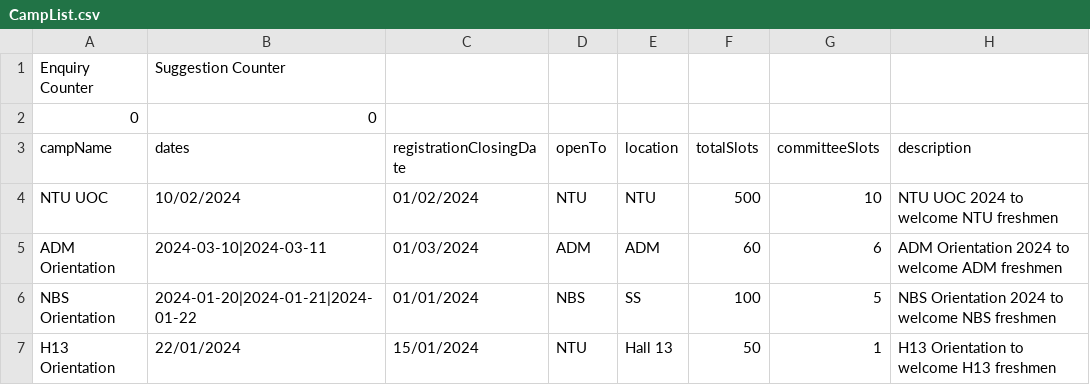
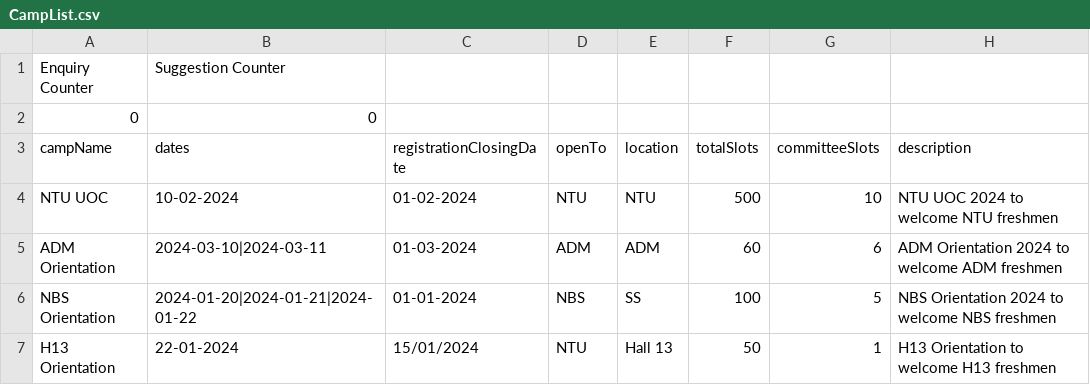
Before and after one commit to jhmarkkk/SC2002_OOP, a CSV file: data/CampList.csv, drawn as a sheet; only a part is shown; the diff names each change by its address in the sheet, - before the commit and + after, or states it on an @@ line.

Commit message:
data

```diff
--- a/data/CampList.csv
+++ b/data/CampList.csv
-B4 (dates): 10/02/2024
+B4 (dates): 10-02-2024
-C4 (registrationClosingDate): 01/02/2024
+C4 (registrationClosingDate): 01-02-2024
-C5 (registrationClosingDate): 01/03/2024
+C5 (registrationClosingDate): 01-03-2024
-C6 (registrationClosingDate): 01/01/2024
+C6 (registrationClosingDate): 01-01-2024
-B7 (dates): 22/01/2024
+B7 (dates): 22-01-2024
```
